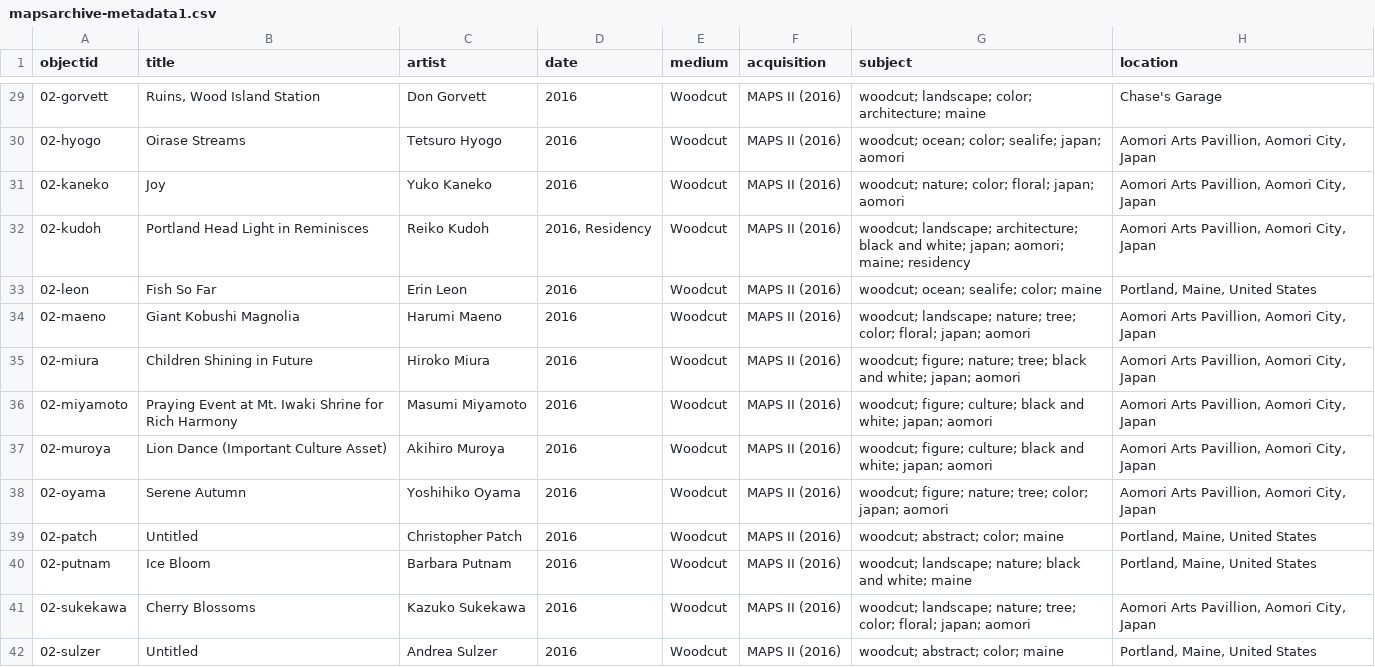
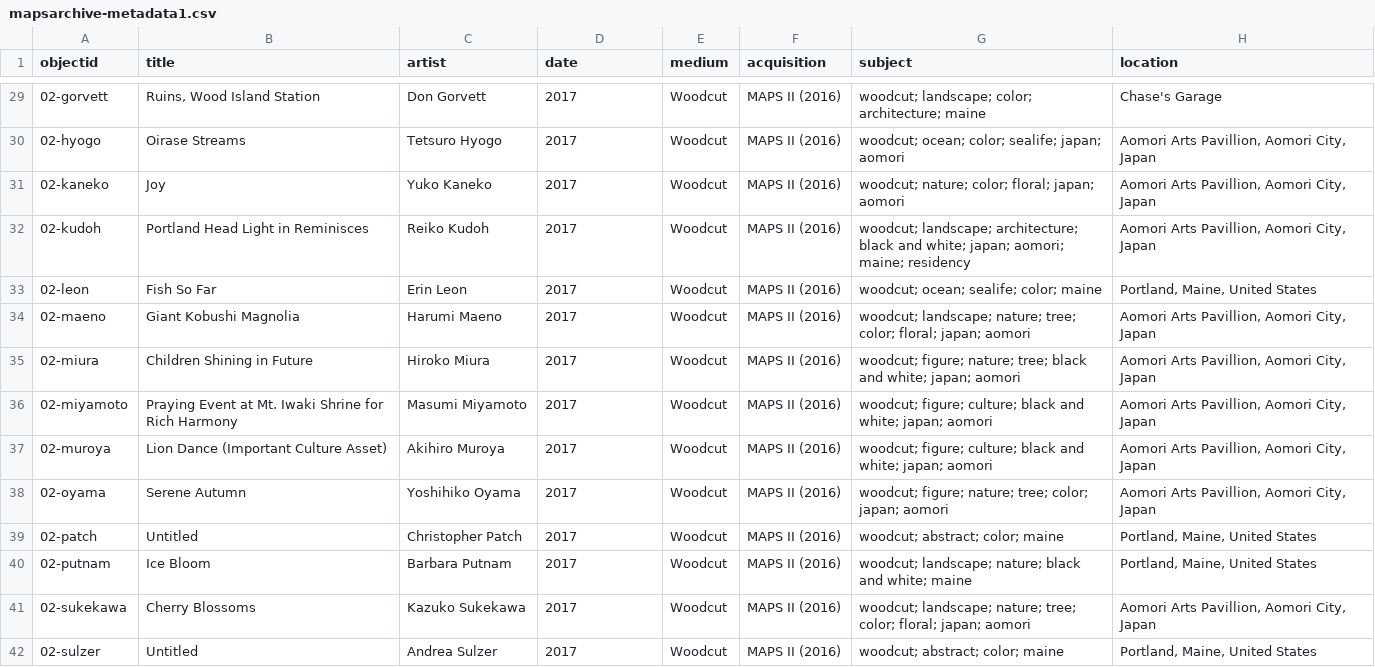
Before and after one commit to BriarPelletier/maps-archive, a CSV file: _data/mapsarchive-metadata1.csv, drawn as a sheet; only a part is shown, gaps mark what is left out; the diff covers the shown part only; the diff names each change by its address in the sheet, - before the commit and + after, or states it on an @@ line.

```diff
--- a/_data/mapsarchive-metadata1.csv
+++ b/_data/mapsarchive-metadata1.csv
-D29:D31 (date): 2016
+D29:D31 (date): 2017
-D32 (date): 2016, Residency
+D32 (date): 2017
-D33:D42 (date): 2016
+D33:D42 (date): 2017
```
Also changed, not shown: 73 edited cells elsewhere in this file, _data/config-nav.csv, 4 other files.
